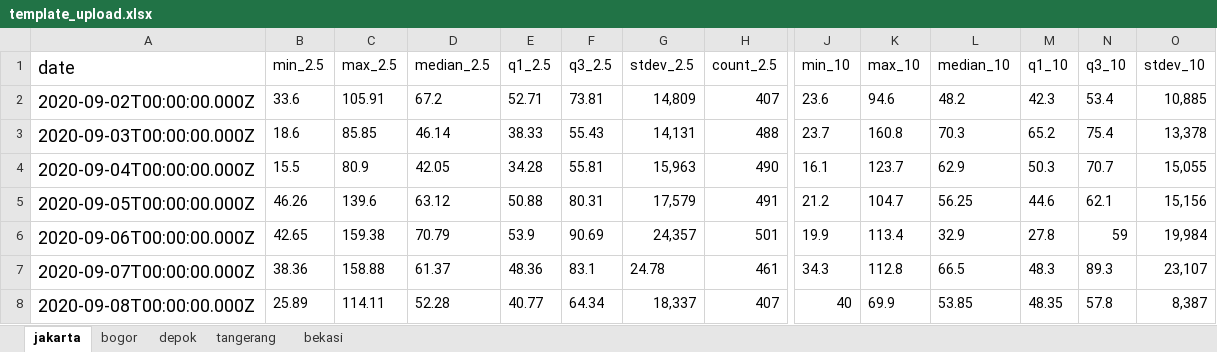
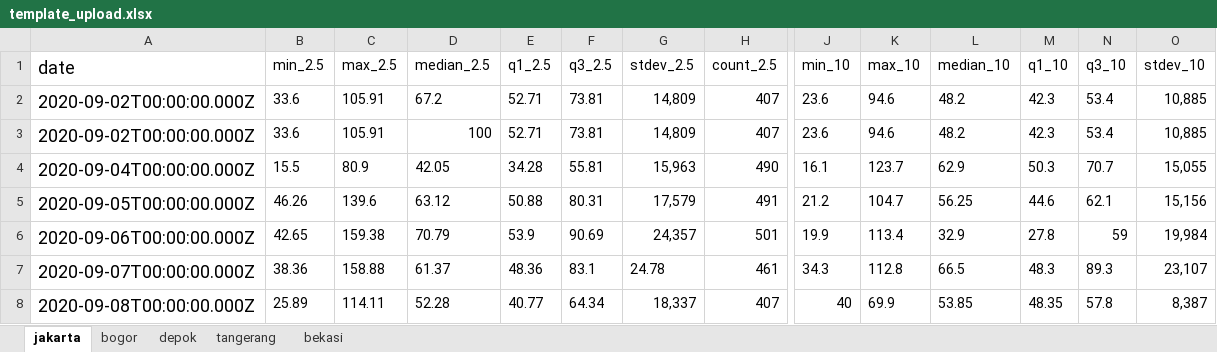
Before and after one commit to nurramdandoni/python-excel-upload, an Excel workbook: template_upload.xlsx, sheet jakarta, drawn as a sheet; only a part is shown, gaps mark what is left out; values as stored, in another font and other column widths than the file's, no borders; removed rows and columns are numbered as before the commit, all else as after; rows hold the shown columns only; the diff names each change by its address in the sheet, - before the commit and + after, or states it on an @@ line.

Commit message:
add condition formating output data

```diff
--- a/template_upload.xlsx (sheet jakarta)
+++ b/template_upload.xlsx (sheet jakarta)
-row 3: 2020-09-03T00:00:00.000Z | 18.6 | 85.85 | 46.14 | 38.33 | 55.43 | 14,131 | 488 | 23.7 | 160.8 | 70.3 | 65.2 | 75.4 | 13,378
+row 3: 2020-09-02T00:00:00.000Z | 33.6 | 105.91 | 100 | 52.71 | 73.81 | 14,809 | 407 | 23.6 | 94.6 | 48.2 | 42.3 | 53.4 | 10,885
```
Also changed, not shown: 1 other file.
